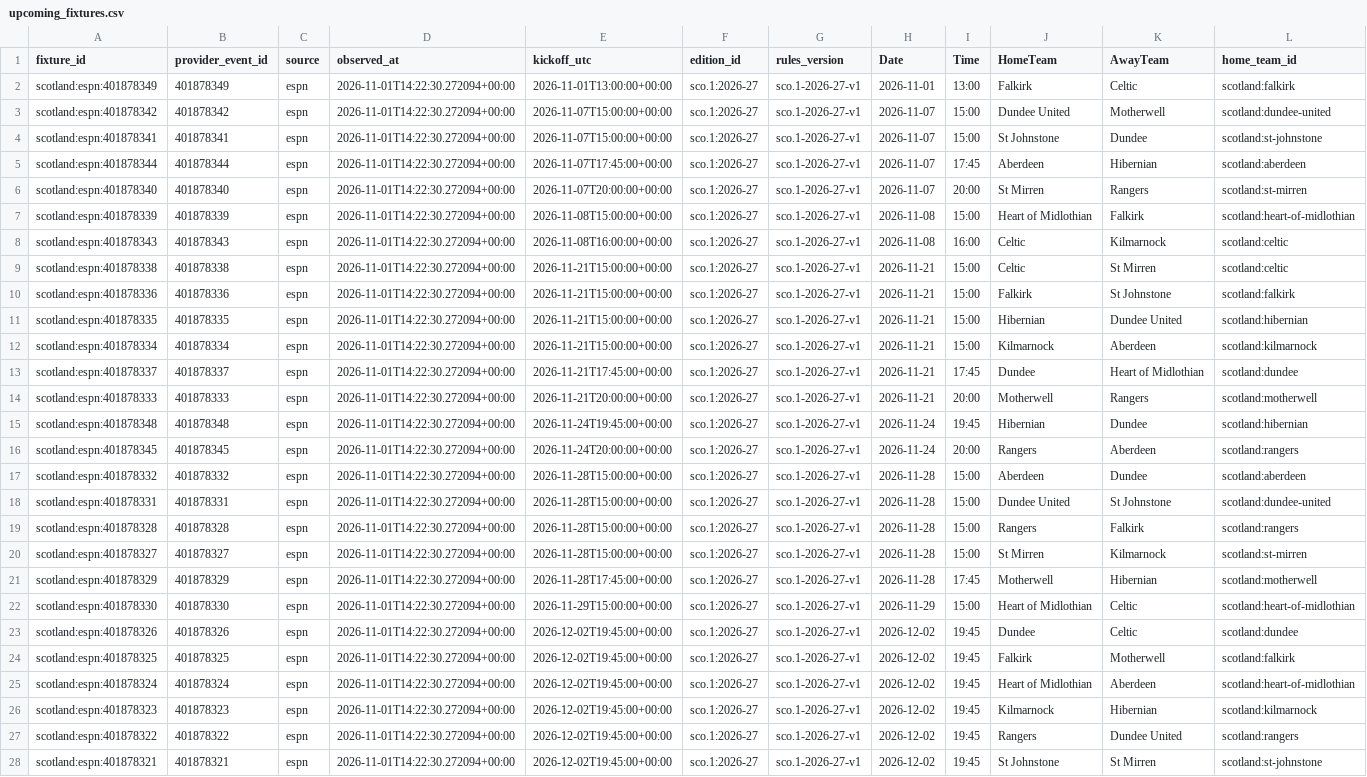
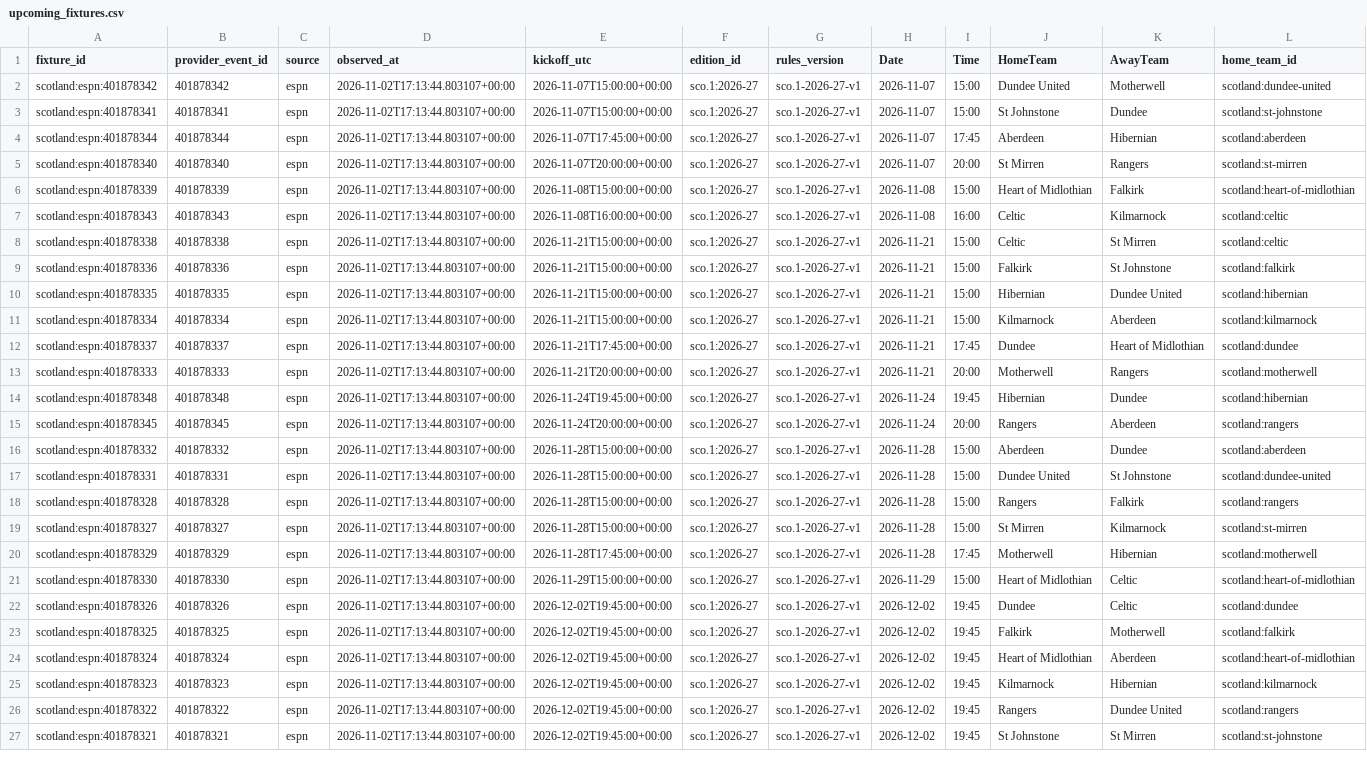
Before and after one commit to gmalbert/scotland-premiership, a CSV file: data_files/upcoming_fixtures.csv, drawn as a sheet; only a part is shown; removed rows and columns are numbered as before the commit, all else as after; rows hold the shown columns only; the diff covers the shown part only; the diff names each change by its address in the sheet, - before the commit and + after, or states it on an @@ line.

```diff
--- a/data_files/upcoming_fixtures.csv
+++ b/data_files/upcoming_fixtures.csv
-row 2: scotland:espn:401878349 | 401878349 | espn | 2026-11-01T14:22:30.272094+00:00 | 2026-11-01T13:00:00+00:00 | sco.1:2026-27 | sco.1-2026-27-v1 | 2026-11-01 | 13:00 | Falkirk | Celtic | scotland:falkirk
-D2:D27 (observed_at): 2026-11-01T14:22:30.272094+00:00
+D2:D27 (observed_at): 2026-11-02T17:13:44.803107+00:00
```
Also changed, not shown: 32 edited cells elsewhere in this file, data_files/combined_historical_data.csv, data_files/combined_historical_data_with_calculations_new.csv, 26 other files.
